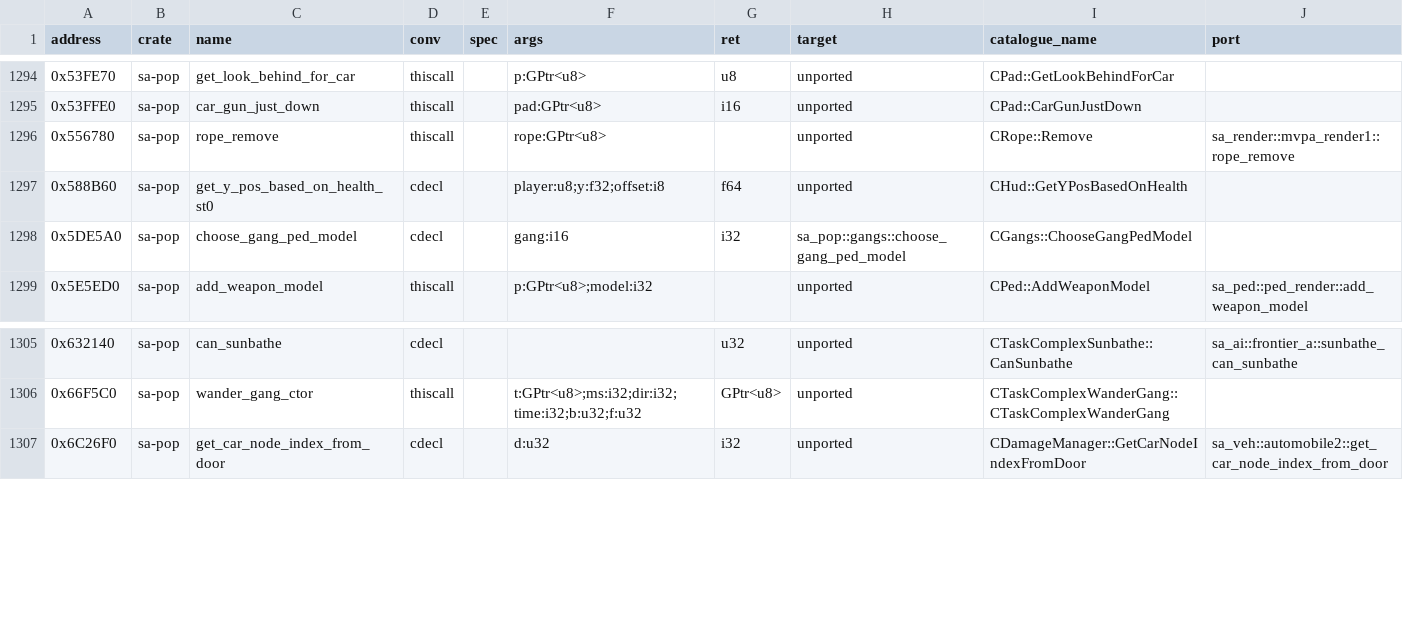
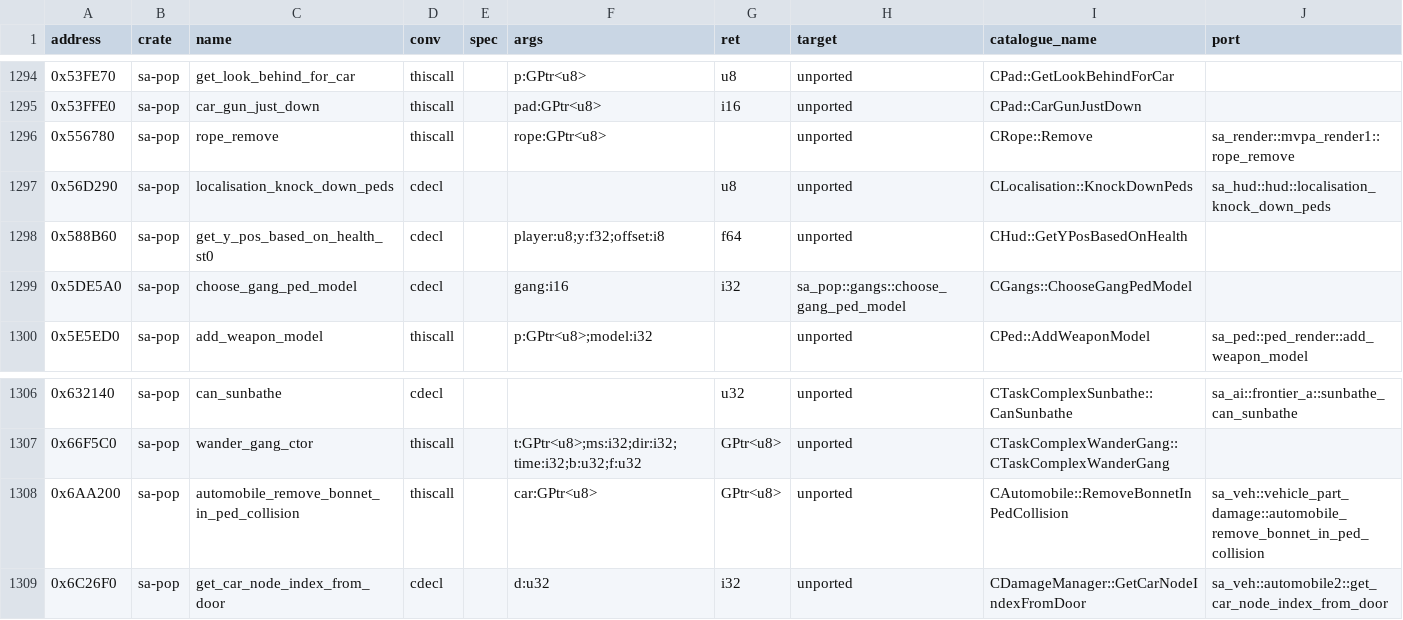
Before and after one commit to ghosty2004/sa-engine, a CSV file: catalog/bindings.csv, drawn as a sheet; only a part is shown, gaps mark what is left out.

Commit message:
feat(sa-ai): port CTaskSimpleKillPedWithCar::ProcessPed and callees
0x6564A0 ProcessPed, 0x653CF0 DamageCarBonnet and 0x6563D0 (the pad shake) from the 1.0 US bytes, in
the new module frontier_a_t9.rs (batch frontier2-a12). Bytes vs gta-reversed: the run-over test uses
forward . speed > 0, the bonnet height uses max.z, the span for forward.z > 0.1 depends on the
direction of travel, the low front hit is direction 5 (piece 9), the bonnet's speed starts from the
ped's speed. CLocalisation::KnockDownPeds 0x56D290 and RemoveBonnetInPedCollision 0x6AA200 are now
sa-pop bindings shared with sa-ped's KillPedWithCar.

Refs: FRONTIER-2

```diff
--- a/catalog/bindings.csv
+++ b/catalog/bindings.csv
@@ -1296,2 +1296,3 @@ address,crate,name,conv,spec,args,ret,target,catalogue_name,port
 0x556780,sa-pop,rope_remove,thiscall,,rope:GPtr<u8>,,unported,CRope::Remove,sa_render::mvpa_render1::rope_remove
+0x56D290,sa-pop,localisation_knock_down_peds,cdecl,,,u8,unported,CLocalisation::KnockDownPeds,sa_hud::hud::localisation_knock_down_peds
 0x588B60,sa-pop,get_y_pos_based_on_health_st0,cdecl,,player:u8;y:f32;offset:i8,f64,unported,CHud::GetYPosBasedOnHealth,
@@ -1306,2 +1307,3 @@ address,crate,name,conv,spec,args,ret,target,catalogue_name,port
 0x66F5C0,sa-pop,wander_gang_ctor,thiscall,,t:GPtr<u8>;ms:i32;dir:i32;time:i32;b:u32;f:u32,GPtr<u8>,unported,CTaskComplexWanderGang::CTaskComplexWanderGang,
+0x6AA200,sa-pop,automobile_remove_bonnet_in_ped_collision,thiscall,,car:GPtr<u8>,GPtr<u8>,unported,CAutomobile::RemoveBonnetInPedCollision,sa_veh::vehicle_part_damage::automobile_remove_bonnet_in_ped_collision
 0x6C26F0,sa-pop,get_car_node_index_from_door,cdecl,,d:u32,i32,unported,CDamageManager::GetCarNodeIndexFromDoor,sa_veh::automobile2::get_car_node_index_from_door
```
Also changed, not shown: 7 other files.
